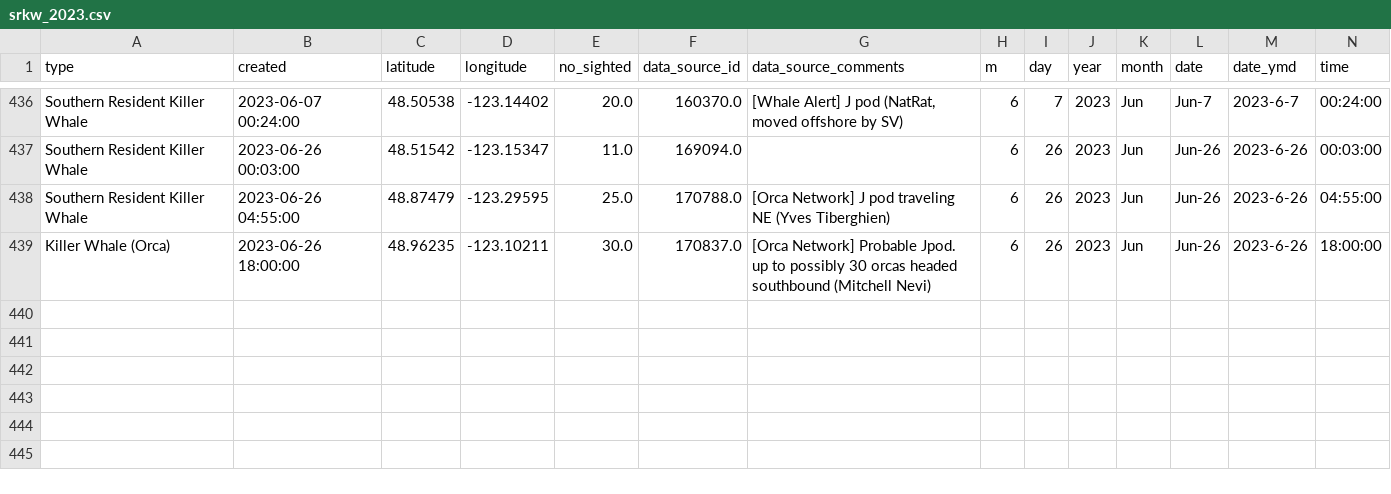
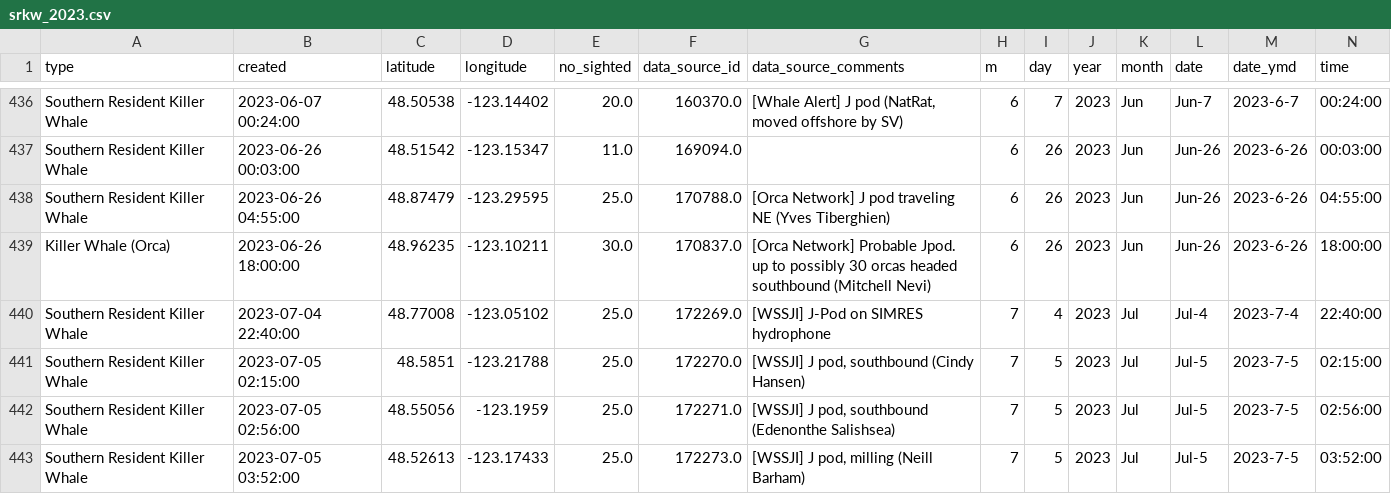
Before and after one commit to liu-zoe/orcasalmon, a CSV file: data/acartia/srkw_2023.csv, drawn as a sheet; only a part is shown, gaps mark what is left out; rows hold the shown columns only; the diff names each change by its address in the sheet, - before the commit and + after, or states it on an @@ line.

Commit message:
Updated data with GitHub Actions

```diff
--- a/data/acartia/srkw_2023.csv
+++ b/data/acartia/srkw_2023.csv
+row 440: Southern Resident Killer Whale | 2023-07-04 22:40:00 | 48.77008 | -123.05102 | 25.0 | 172269.0 | [WSSJI] J-Pod on SIMRES hydrophone | 7 | 4 | 2023 | Jul | Jul-4 | 2023-7-4 | 22:40:00
+row 441: Southern Resident Killer Whale | 2023-07-05 02:15:00 | 48.5851 | -123.21788 | 25.0 | 172270.0 | [WSSJI] J pod, southbound (Cindy Hansen) | 7 | 5 | 2023 | Jul | Jul-5 | 2023-7-5 | 02:15:00
+row 442: Southern Resident Killer Whale | 2023-07-05 02:56:00 | 48.55056 | -123.1959 | 25.0 | 172271.0 | [WSSJI] J pod, southbound (Edenonthe Salishsea) | 7 | 5 | 2023 | Jul | Jul-5 | 2023-7-5 | 02:56:00
+row 443: Southern Resident Killer Whale | 2023-07-05 03:52:00 | 48.52613 | -123.17433 | 25.0 | 172273.0 | [WSSJI] J pod, milling (Neill Barham) | 7 | 5 | 2023 | Jul | Jul-5 | 2023-7-5 | 03:52:00
```
Also changed, not shown: data/bonchinook/bon2023.csv, data/foschinook/fos2023.csv.
